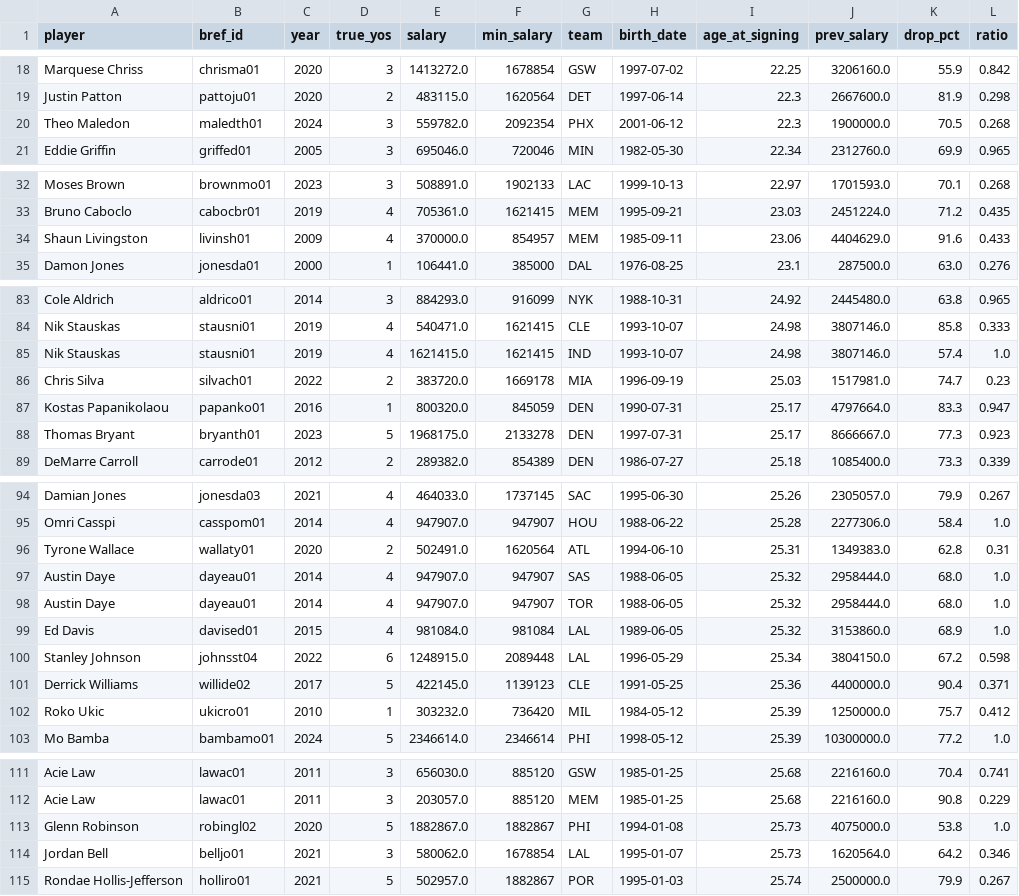
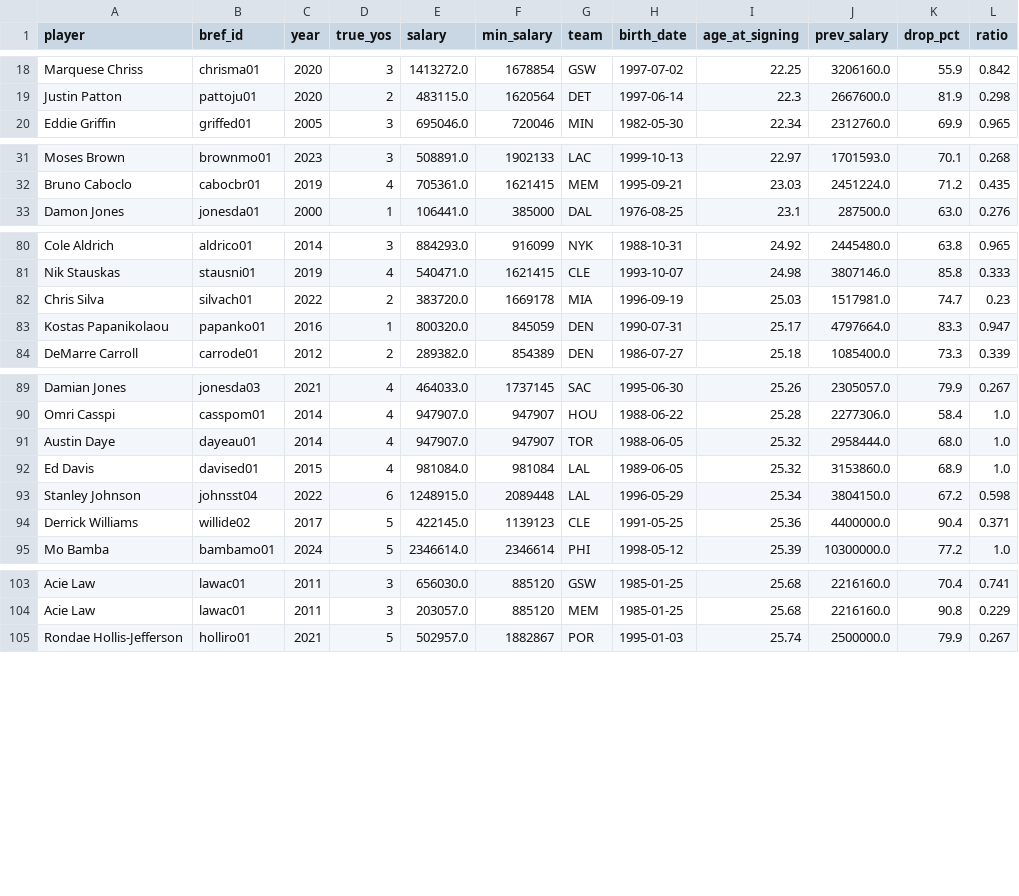
Before and after one commit to teghsingh123/cap-sheet, a CSV file: data/processed/kuminga_comps.csv, drawn as a sheet; only a part is shown, gaps mark what is left out; the diff covers the shown part only; the diff names each change by its address in the sheet, - before the commit and + after, or states it on an @@ line.

Commit message:
Use the transactions log to tell new signings from trades and claims
Scrapes Basketball-Reference's season transaction pages for 1991-2024
(00c) and parses them into processed/transactions.csv (00d): 25,677 rows,
one per player per transaction, with trade directions split per player.

Replaces the salary-pattern rule from the last commit, which was wrong
about as often as right: 44 of its 106 removals were real signings, and it
missed 250 trade/claim arrivals. A vet-min row is now dropped only when the
player reached that team by trade, waiver claim or expansion draft with no
signing by the team. 1,333 signings remain.

Article: top-10 picks under 27 goes from 45 to 43 (Livingston 2009 MEM and
Stauskas 2019 IND were trades), prove-it counts become 676/96/288/292, and
the methodology explains the transactions check using Ryan Rollins.

```diff
--- a/data/processed/kuminga_comps.csv
+++ b/data/processed/kuminga_comps.csv
-row 20: Theo Maledon | maledth01 | 2024 | 3 | 559782.0 | 2092354 | PHX | 2001-06-12 | 22.3 | 1900000.0 | 70.5 | 0.268
-row 34: Shaun Livingston | livinsh01 | 2009 | 4 | 370000.0 | 854957 | MEM | 1985-09-11 | 23.06 | 4404629.0 | 91.6 | 0.433
-row 85: Nik Stauskas | stausni01 | 2019 | 4 | 1621415.0 | 1621415 | IND | 1993-10-07 | 24.98 | 3807146.0 | 57.4 | 1.0
-row 88: Thomas Bryant | bryanth01 | 2023 | 5 | 1968175.0 | 2133278 | DEN | 1997-07-31 | 25.17 | 8666667.0 | 77.3 | 0.923
-row 96: Tyrone Wallace | wallaty01 | 2020 | 2 | 502491.0 | 1620564 | ATL | 1994-06-10 | 25.31 | 1349383.0 | 62.8 | 0.31
-row 97: Austin Daye | dayeau01 | 2014 | 4 | 947907.0 | 947907 | SAS | 1988-06-05 | 25.32 | 2958444.0 | 68.0 | 1.0
-row 102: Roko Ukic | ukicro01 | 2010 | 1 | 303232.0 | 736420 | MIL | 1984-05-12 | 25.39 | 1250000.0 | 75.7 | 0.412
-row 113: Glenn Robinson | robingl02 | 2020 | 5 | 1882867.0 | 1882867 | PHI | 1994-01-08 | 25.73 | 4075000.0 | 53.8 | 1.0
-row 114: Jordan Bell | belljo01 | 2021 | 3 | 580062.0 | 1678854 | LAL | 1995-01-07 | 25.73 | 1620564.0 | 64.2 | 0.346
```
Also changed, not shown: 3 removed rows elsewhere in this file, 42 other files.
